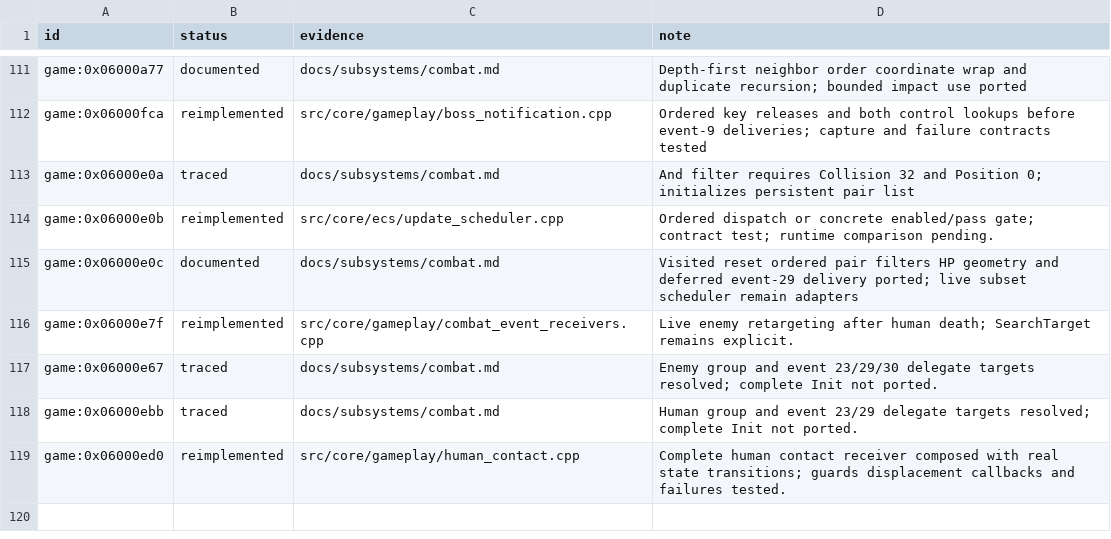
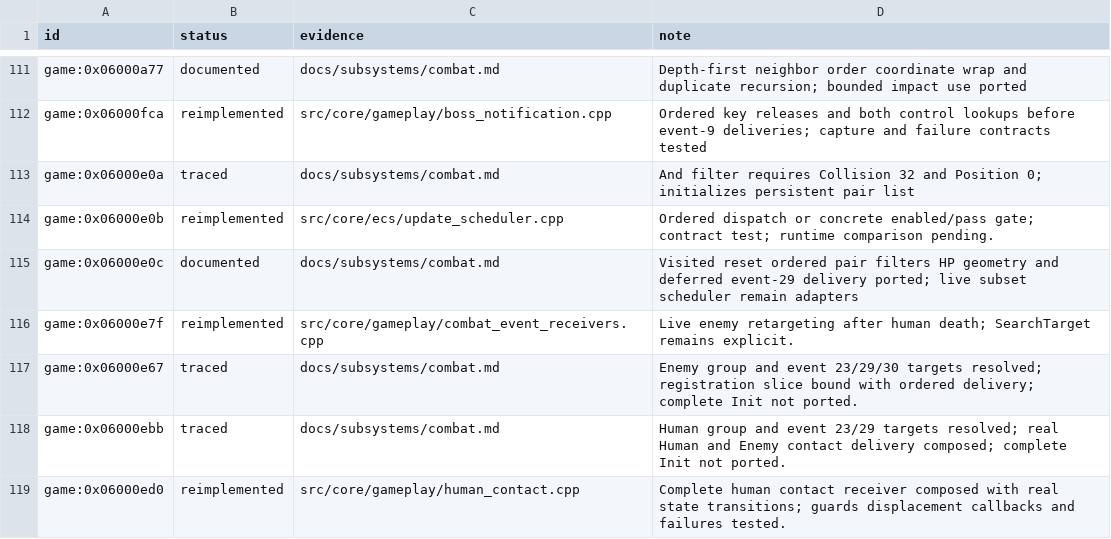
Before and after one commit to Tim-campy/magicians-saga-port, a TSV file: re/status/combat.tsv, drawn as a sheet; only a part is shown, gaps mark what is left out.

Commit message:
port(ecs): dispatch entity events and compose contact receivers

```diff
--- a/re/status/combat.tsv
+++ b/re/status/combat.tsv
@@ -116,4 +116,4 @@ game:0x06000e0c	documented	docs/subsystems/combat.md	Visited reset ordered pair
 game:0x06000e7f	reimplemented	src/core/gameplay/combat_event_receivers.cpp	Live enemy retargeting after human death; SearchTarget remains explicit.
-game:0x06000e67	traced	docs/subsystems/combat.md	Enemy group and event 23/29/30 delegate targets resolved; complete Init not ported.
-game:0x06000ebb	traced	docs/subsystems/combat.md	Human group and event 23/29 delegate targets resolved; complete Init not ported.
+game:0x06000e67	traced	docs/subsystems/combat.md	Enemy group and event 23/29/30 targets resolved; registration slice bound with ordered delivery; complete Init not ported.
+game:0x06000ebb	traced	docs/subsystems/combat.md	Human group and event 23/29 targets resolved; real Human and Enemy contact delivery composed; complete Init not ported.
 game:0x06000ed0	reimplemented	src/core/gameplay/human_contact.cpp	Complete human contact receiver composed with real state transitions; guards displacement callbacks and failures tested.
```
Also changed, not shown: 9 other files.
